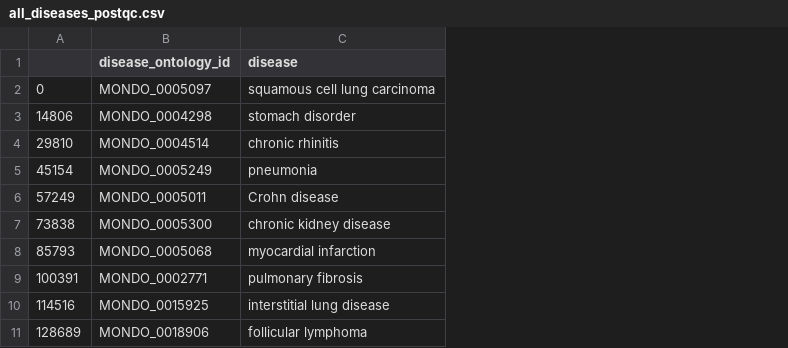
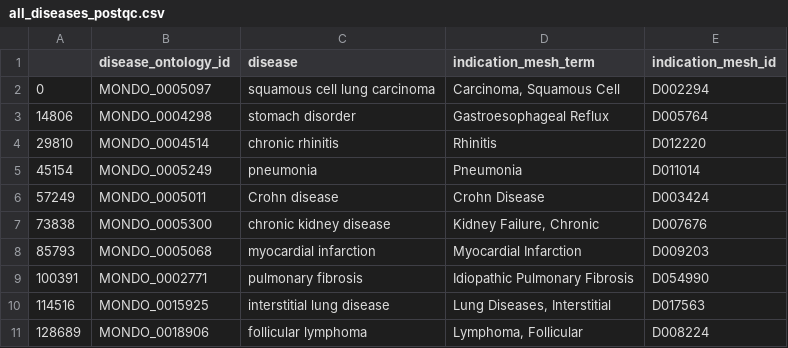
Before and after one commit to emdann/sc_target_evidence, a CSV file: data/all_diseases_postqc.csv, drawn as a sheet; only a part is shown; the diff names each change by its address in the sheet, - before the commit and + after, or states it on an @@ line.

```diff
--- a/data/all_diseases_postqc.csv
+++ b/data/all_diseases_postqc.csv
+column D (indication_mesh_term), rows 2-11: Carcinoma, Squamous Cell | Gastroesophageal Reflux | Rhinitis | Pneumonia | Crohn Disease | Kidney Failure, Chronic | Myocardial Infarction | Idiopathic Pulmonary Fibrosis | Lung Diseases, Interstitial | Lymphoma, Follicular
+column E (indication_mesh_id), rows 2-11: D002294 | D005764 | D012220 | D011014 | D003424 | D007676 | D009203 | D054990 | D017563 | D008224
```
Also changed, not shown: 20 other files.
